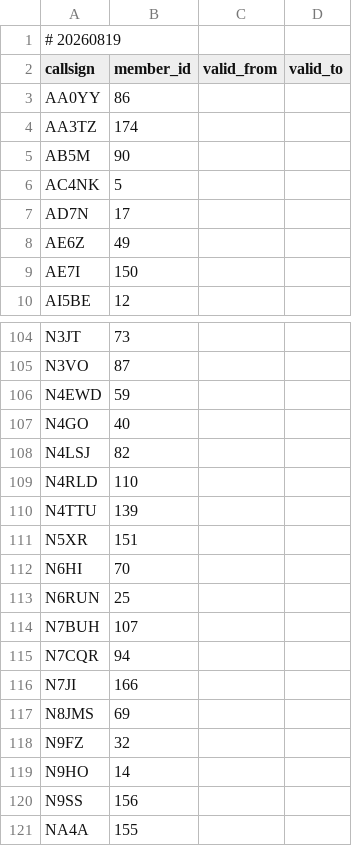
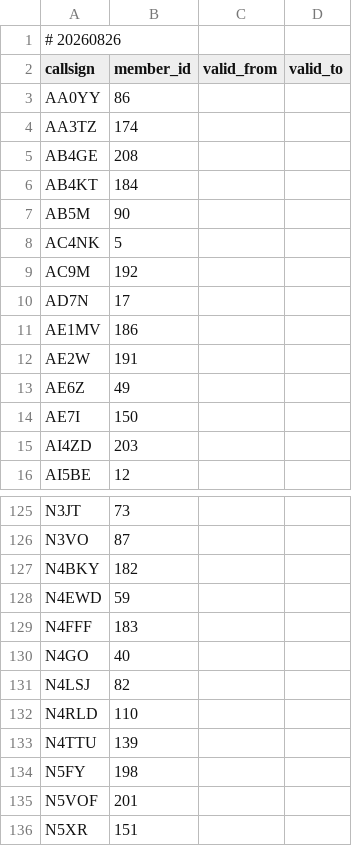
Before and after one commit to foldynl/hamradio-membeship-lists, a CSV file: lists/qrqcrew.csv, drawn as a sheet; only a part is shown, gaps mark what is left out; the shorter side is filled out with more unchanged rows; the diff covers the shown part only.

```diff
--- a/lists/qrqcrew.csv
+++ b/lists/qrqcrew.csv
@@ -1,2 +1,2 @@
-# 20260819
+# 20260826
 callsign,member_id,valid_from,valid_to
@@ -4,7 +4,13 @@ AA0YY,86,,
 AA3TZ,174,,
+AB4GE,208,,
+AB4KT,184,,
 AB5M,90,,
 AC4NK,5,,
+AC9M,192,,
 AD7N,17,,
+AE1MV,186,,
+AE2W,191,,
 AE6Z,49,,
 AE7I,150,,
+AI4ZD,203,,
 AI5BE,12,,
@@ -105,3 +126,5 @@ N3JT,73,,
 N3VO,87,,
+N4BKY,182,,
 N4EWD,59,,
+N4FFF,183,,
 N4GO,40,,
@@ -110,2 +133,4 @@ N4RLD,110,,
 N4TTU,139,,
+N5FY,198,,
+N5VOF,201,,
 N5XR,151,,
```
Also changed, not shown: 20 added rows elsewhere in this file, lists/a1club.csv, lists/arlhs.csv, 21 other files.
